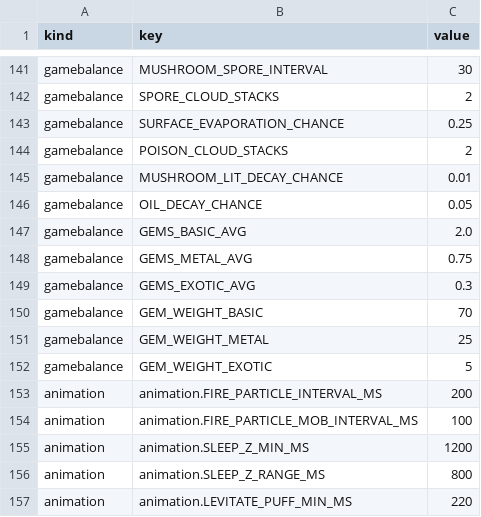
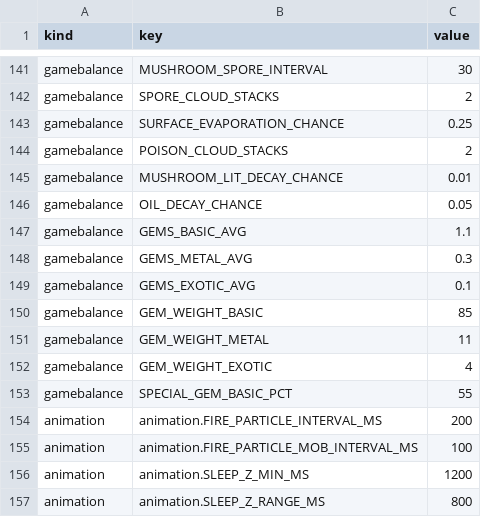
Before and after one commit to bjsp123/rl2, a CSV file: assets/data/config.csv, drawn as a sheet; only a part is shown, gaps mark what is left out; the shorter side is filled out with more unchanged rows.

Commit message:
Gem frequency retune to ~24 hamethysts / ~12 rares per world: scatter avgs 1.1/0.3/0.1, SPECIAL_GEM rewards 55% hamethyst (new config knob)

```diff
--- a/assets/data/config.csv
+++ b/assets/data/config.csv
@@ -146,8 +146,9 @@ gamebalance,MUSHROOM_LIT_DECAY_CHANCE,0.01
 gamebalance,OIL_DECAY_CHANCE,0.05
-gamebalance,GEMS_BASIC_AVG,2.0
-gamebalance,GEMS_METAL_AVG,0.75
-gamebalance,GEMS_EXOTIC_AVG,0.3
-gamebalance,GEM_WEIGHT_BASIC,70
-gamebalance,GEM_WEIGHT_METAL,25
-gamebalance,GEM_WEIGHT_EXOTIC,5
+gamebalance,GEMS_BASIC_AVG,1.1
+gamebalance,GEMS_METAL_AVG,0.3
+gamebalance,GEMS_EXOTIC_AVG,0.1
+gamebalance,GEM_WEIGHT_BASIC,85
+gamebalance,GEM_WEIGHT_METAL,11
+gamebalance,GEM_WEIGHT_EXOTIC,4
+gamebalance,SPECIAL_GEM_BASIC_PCT,55
 animation,animation.FIRE_PARTICLE_INTERVAL_MS,200
```
Also changed, not shown: 3 other files.
